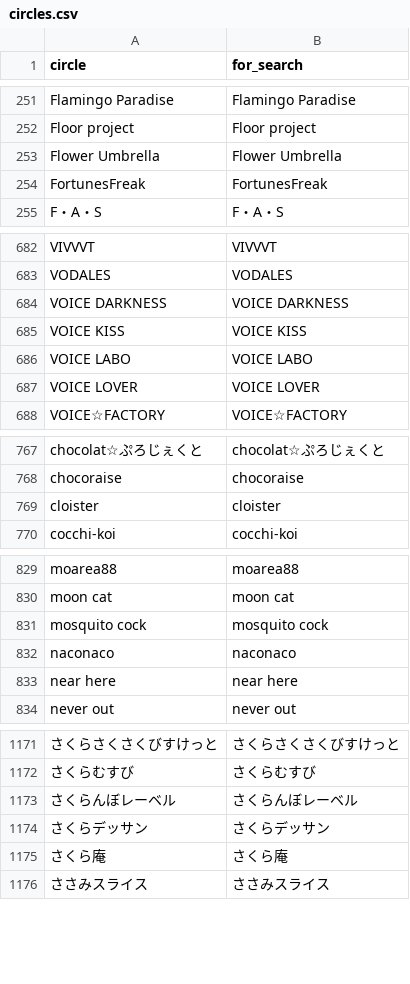
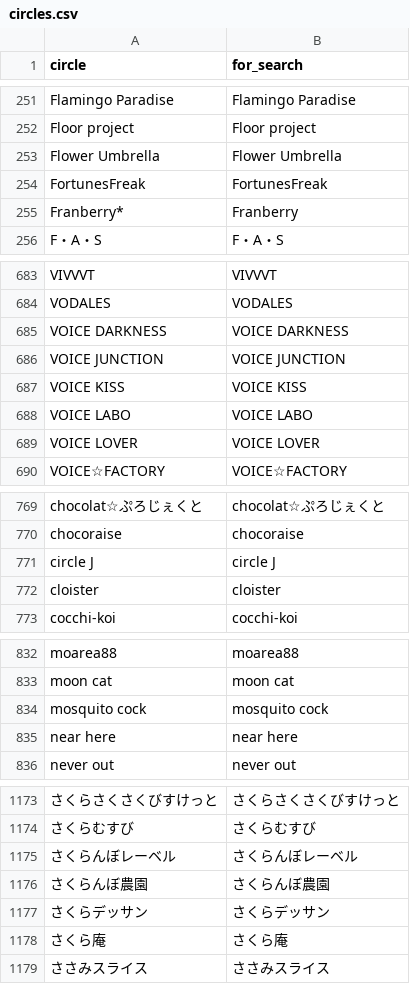
Before and after one commit to MASAYUKI-MORITA/kuppuku_database, a CSV file: circles.csv, drawn as a sheet; only a part is shown, gaps mark what is left out; removed rows and columns are numbered as before the commit, all else as after; the diff covers the shown part only; the diff names each change by its address in the sheet, - before the commit and + after, or states it on an @@ line.

```diff
--- a/circles.csv
+++ b/circles.csv
+row 255: Franberry* | Franberry
+row 686: VOICE JUNCTION | VOICE JUNCTION
+row 771: circle J | circle J
-row 832: naconaco | naconaco
+row 1176: さくらんぼ農園 | さくらんぼ農園
```
Also changed, not shown: 4 added rows and 1 removed row elsewhere in this file, voice_actors.csv.
